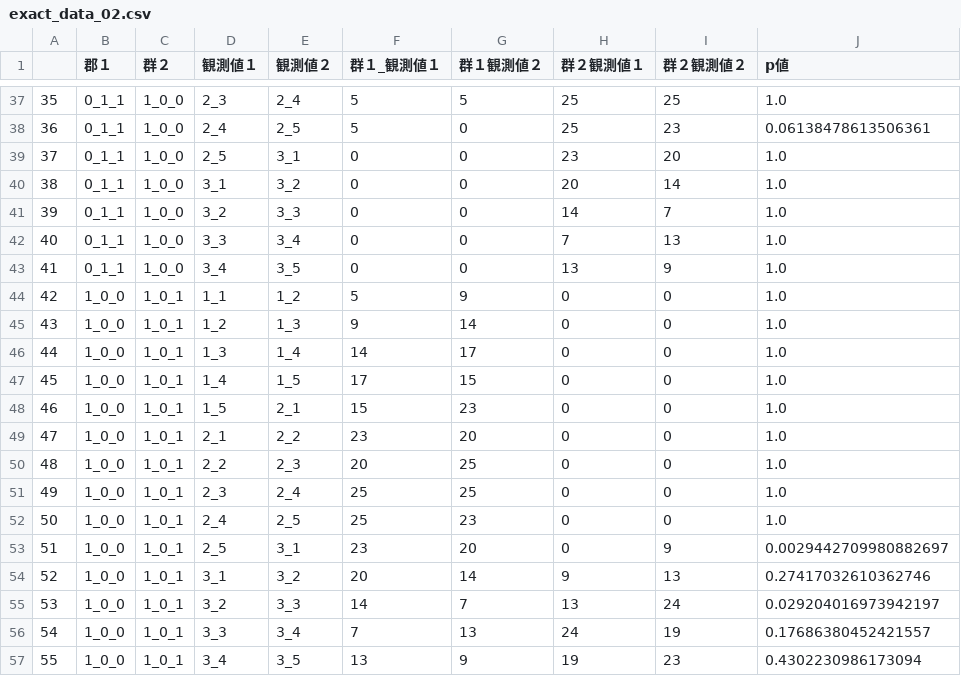
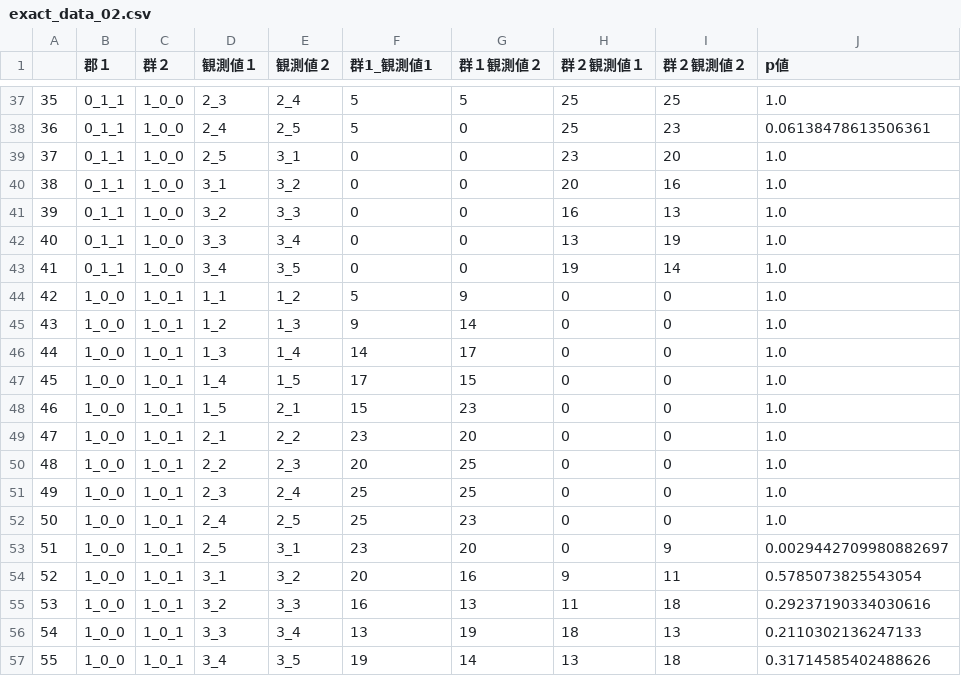
Before and after one commit to DaichiIto0805/monsakun_strategy, a CSV file: exact_data/exact_data_02.csv, drawn as a sheet; only a part is shown, gaps mark what is left out; the diff names each change by its address in the sheet, - before the commit and + after, or states it on an @@ line.

```diff
--- a/exact_data/exact_data_02.csv
+++ b/exact_data/exact_data_02.csv
-F1: 群１_観測値１
+F1: 群1_観測値1
-I40 (群２観測値２): 14
+I40 (群２観測値２): 16
-H41 (群２観測値１): 14
+H41 (群２観測値１): 16
-I41 (群２観測値２): 7
+I41 (群２観測値２): 13
-H42 (群２観測値１): 7
+H42 (群２観測値１): 13
-I42 (群２観測値２): 13
+I42 (群２観測値２): 19
-H43 (群２観測値１): 13
+H43 (群２観測値１): 19
-I43 (群２観測値２): 9
+I43 (群２観測値２): 14
-G54 (群１観測値２): 14
+G54 (群１観測値２): 16
-I54 (群２観測値２): 13
+I54 (群２観測値２): 11
-J54 (p値): 0.27417032610362746
+J54 (p値): 0.5785073825543054
-F55 (群1_観測値1): 14
+F55 (群1_観測値1): 16
-G55 (群１観測値２): 7
+G55 (群１観測値２): 13
-H55 (群２観測値１): 13
+H55 (群２観測値１): 11
-I55 (群２観測値２): 24
+I55 (群２観測値２): 18
-J55 (p値): 0.029204016973942197
+J55 (p値): 0.29237190334030616
-F56 (群1_観測値1): 7
+F56 (群1_観測値1): 13
-G56 (群１観測値２): 13
+G56 (群１観測値２): 19
-H56 (群２観測値１): 24
+H56 (群２観測値１): 18
-I56 (群２観測値２): 19
+I56 (群２観測値２): 13
-J56 (p値): 0.17686380452421557
+J56 (p値): 0.2110302136247133
-F57 (群1_観測値1): 13
+F57 (群1_観測値1): 19
-G57 (群１観測値２): 9
+G57 (群１観測値２): 14
-H57 (群２観測値１): 19
+H57 (群２観測値１): 13
-I57 (群２観測値２): 23
+I57 (群２観測値２): 18
-J57 (p値): 0.4302230986173094
+J57 (p値): 0.31714585402488626
```
Also changed, not shown: exact_data/exact_data_03.csv, exact_data/exact_data_04.csv, 26 other files.
